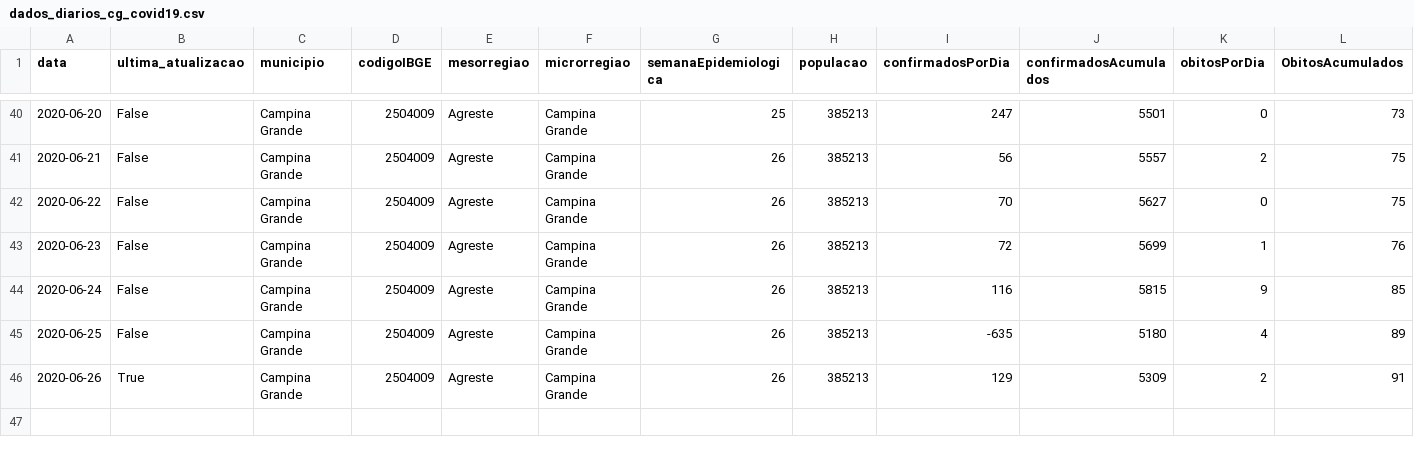
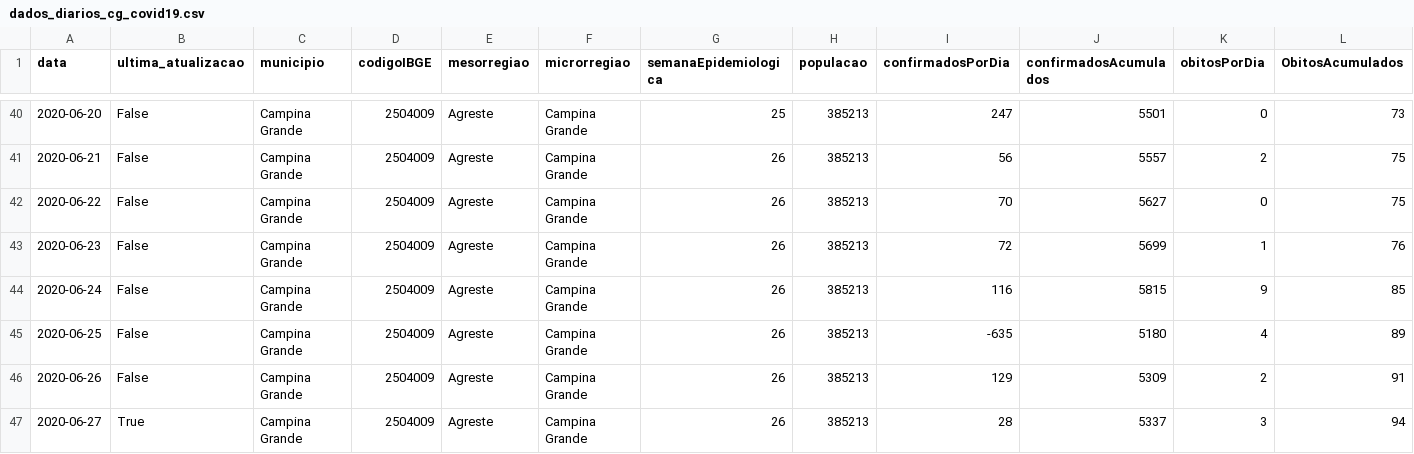
Before and after one commit to covid19pb/covid19pb.github.io, a CSV file: data/cidades/campina_grande/data/dados_diarios_cg_covid19.csv, drawn as a sheet; only a part is shown, gaps mark what is left out; rows hold the shown columns only; the diff names each change by its address in the sheet, - before the commit and + after, or states it on an @@ line.

```diff
--- a/data/cidades/campina_grande/data/dados_diarios_cg_covid19.csv
+++ b/data/cidades/campina_grande/data/dados_diarios_cg_covid19.csv
-B46 (ultima_atualizacao): True
+B46 (ultima_atualizacao): False
+row 47: 2020-06-27 | True | Campina Grande | 2504009 | Agreste | Campina Grande | 26 | 385213 | 28 | 5337 | 3 | 94
```
Also changed, not shown: data/paraiba/dados_pb_covid19_boletim_FaixaEtaria.csv, data/paraiba/dados_pb_covid19_casosPorCidade.csv, 14 other files.
